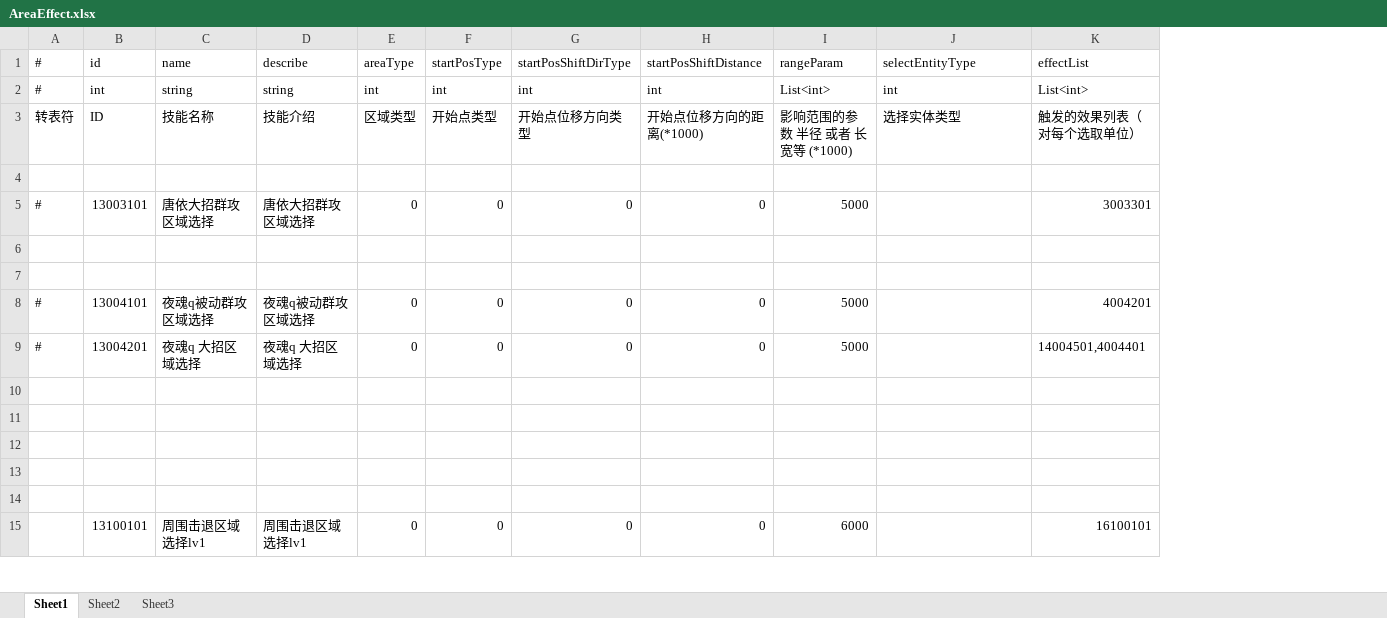
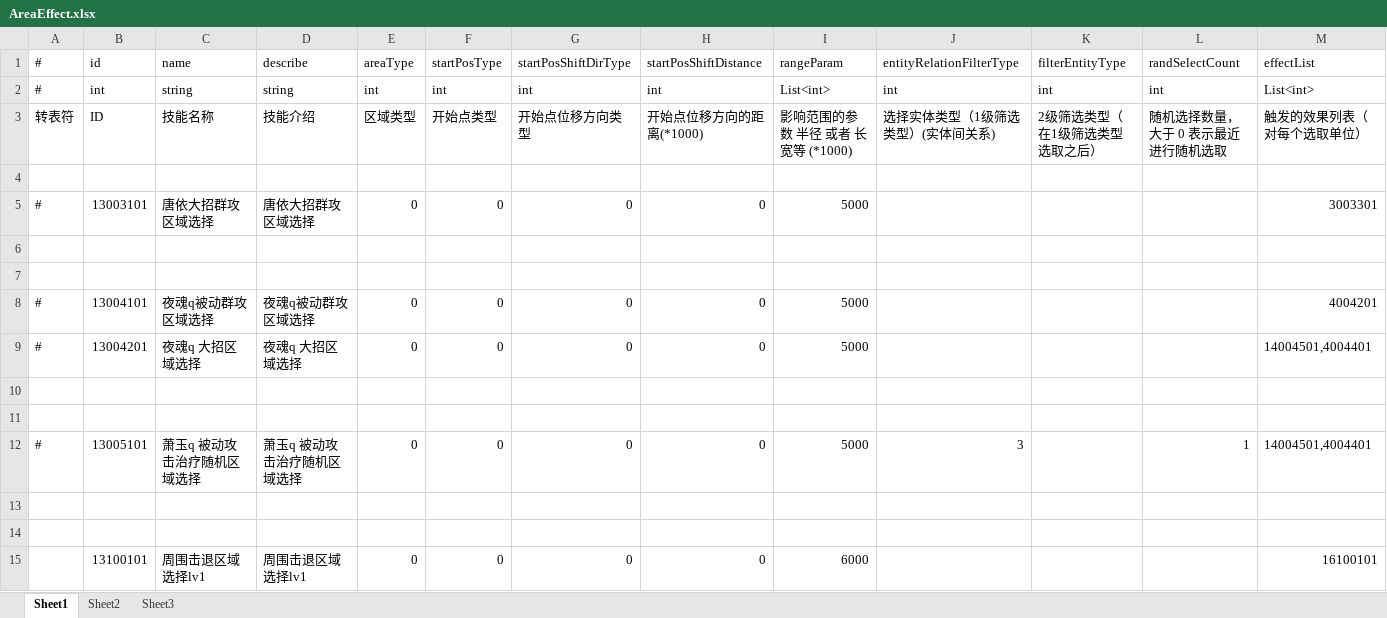
Before and after one commit to thanklzhang/001_GameFramework_Config, an Excel workbook: data_config/AreaEffect.xlsx, sheet Sheet1, drawn as a sheet; only a part is shown; values as stored, in another font and other column widths than the file's, no borders; rows hold the shown columns only; the diff names each change by its address in the sheet, - before the commit and + after, or states it on an @@ line.

```diff
--- a/data_config/AreaEffect.xlsx (sheet Sheet1)
+++ b/data_config/AreaEffect.xlsx (sheet Sheet1)
+column K (filterEntityType), rows 2-3: int | 2级筛选类型（在1级筛选类型选取之后）
+column L (randSelectCount), rows 2-12: int | 随机选择数量，大于 0 表示最近进行随机选取 |  |  |  |  |  |  |  |  | 1
-J1: selectEntityType
+J1: entityRelationFilterType
-J3 (entityRelationFilterType): 选择实体类型
+J3 (entityRelationFilterType): 选择实体类型（1级筛选类型）(实体间关系)
-row 12: (empty)
+row 12: # | 13005101 | 萧玉q 被动攻击治疗随机区域选择 | 萧玉q 被动攻击治疗随机区域选择 | 0 | 0 | 0 | 0 | 5000 | 3 |  | 1 | 14004501,4004401
```
Also changed, not shown: data_config/CalculateEffect.xlsx, data_config/PassiveEffect.xlsx, 5 other files.
